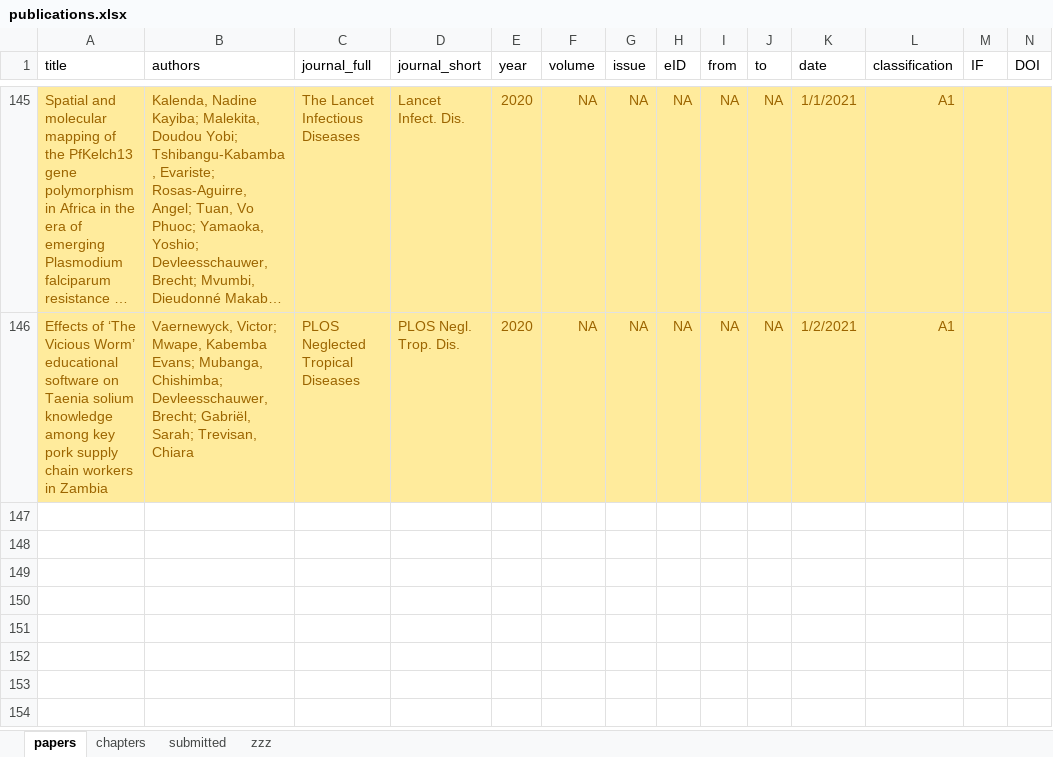
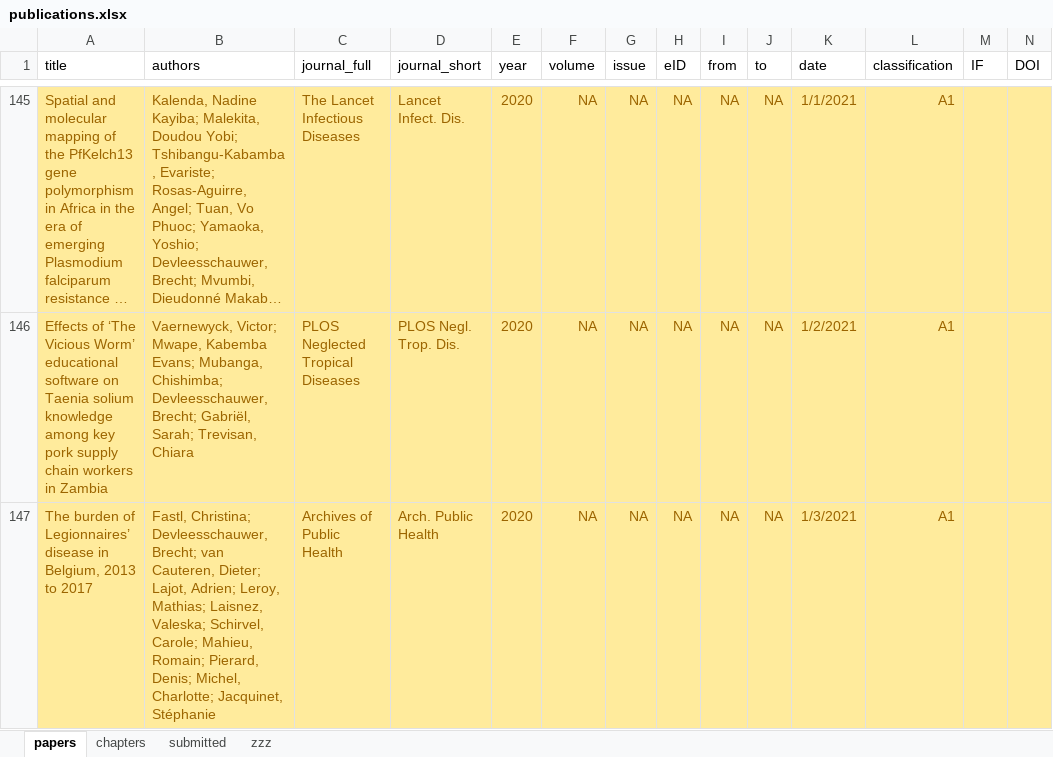
Before and after one commit to brechtdv/vitae, an Excel workbook: publications.xlsx, sheet papers, drawn as a sheet; only a part is shown, gaps mark what is left out; long unchanged cells end in …; values as stored, in another font and other column widths than the file's, no borders; conditional formats and table styles not drawn; rows hold the shown columns only; the diff names each change by its address in the sheet, - before the commit and + after, or states it on an @@ line.

```diff
--- a/publications.xlsx (sheet papers)
+++ b/publications.xlsx (sheet papers)
+row 147: The burden of Legionnaires’ disease in Belgium, 2013 to 2017 | Fastl, Christina; Devleesschauwer, Brecht; van Cauteren, Dieter; Lajot, Adrien; Leroy, Mathias; Laisnez, Valeska; Schirvel, Carole; Mahieu, Romain; Pierard, Denis; Michel, Charlotte; Jacquinet, Stéphanie | Archives of Public Health | Arch. Public Health | 2020 | NA | NA | NA | NA | NA | 1/3/2021 | A1
```
Also changed, not shown: sheet submitted, 2 other files.
